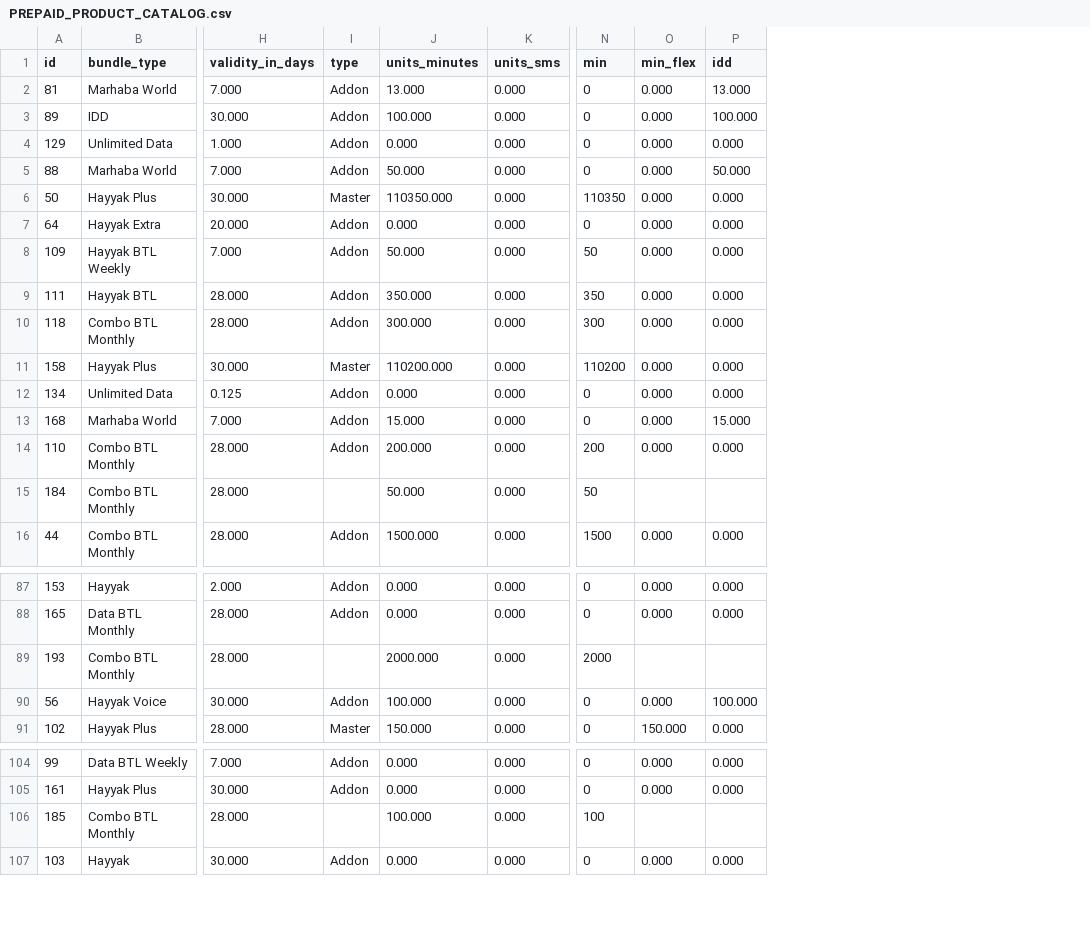
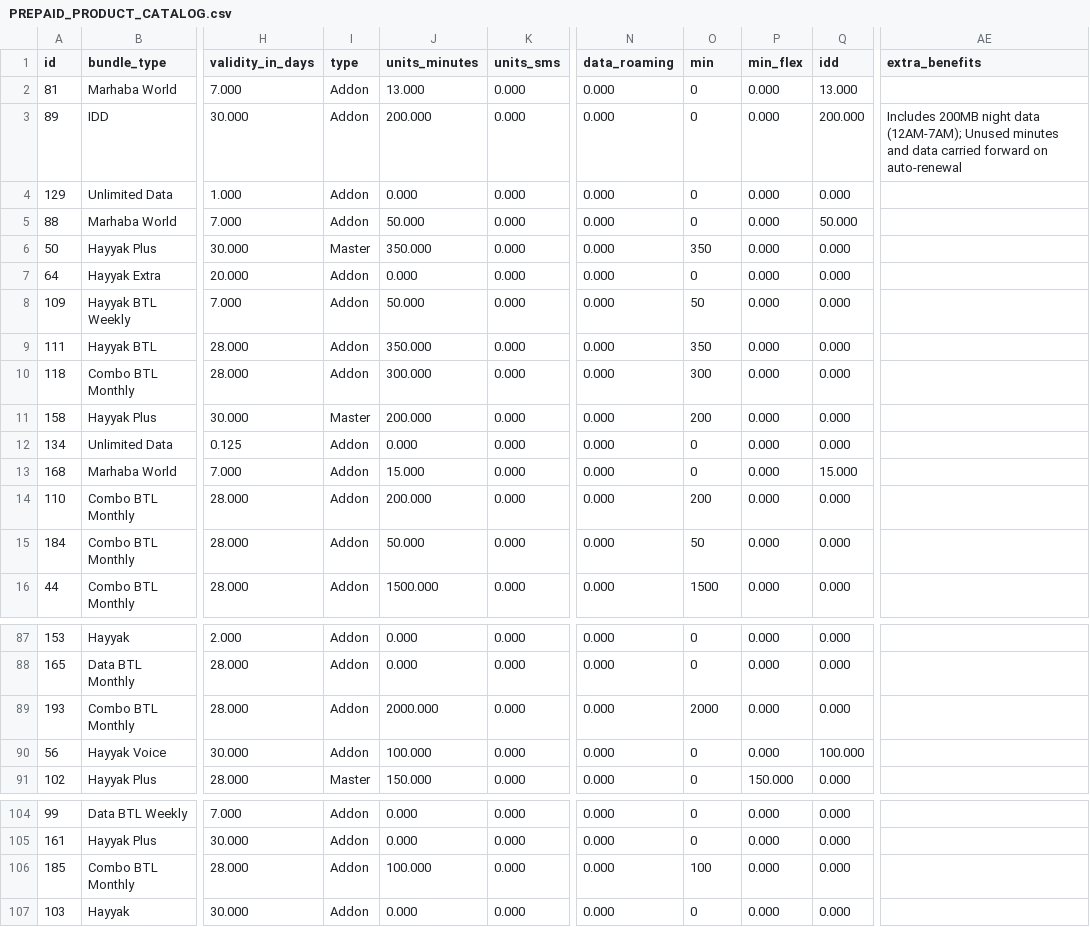
Before and after one commit to spb722/market-pulse-agent, a CSV file: data/omantel/PREPAID_PRODUCT_CATALOG.csv, drawn as a sheet; only a part is shown, gaps mark what is left out; addresses are those after the commit; the diff covers the shown part only; the diff names each change by its address in the sheet, - before the commit and + after, or states it on an @@ line.

```diff
--- a/data/omantel/PREPAID_PRODUCT_CATALOG.csv
+++ b/data/omantel/PREPAID_PRODUCT_CATALOG.csv
+column N (data_roaming), rows 2-16: all 0.000; rows 87-91: all 0.000; rows 104-107: all 0.000
+column AE (extra_benefits), row 3: Includes 200MB night data (12AM-7AM); Unused minutes and data carried forward on auto-renewal
-J3 (units_minutes): 100.000
+J3 (units_minutes): 200.000
-Q3 (idd): 100.000
+Q3 (idd): 200.000
-J6 (units_minutes): 110350.000
+J6 (units_minutes): 350.000
-O6 (min): 110350
+O6 (min): 350
-J11 (units_minutes): 110200.000
+J11 (units_minutes): 200.000
-O11 (min): 110200
+O11 (min): 200
-I15 (type): (empty)
+I15 (type): Addon
-P15 (min_flex): (empty)
+P15 (min_flex): 0.000
-Q15 (idd): (empty)
+Q15 (idd): 0.000
-I89 (type): (empty)
+I89 (type): Addon
-P89 (min_flex): (empty)
+P89 (min_flex): 0.000
-Q89 (idd): (empty)
+Q89 (idd): 0.000
-I106 (type): (empty)
+I106 (type): Addon
-P106 (min_flex): (empty)
+P106 (min_flex): 0.000
-Q106 (idd): (empty)
+Q106 (idd): 0.000
```
Also changed, not shown: 78 edited cells elsewhere in this file, data/omantel/POSTPAID_PRODUCT_CATALOG.csv, 9 other files.
